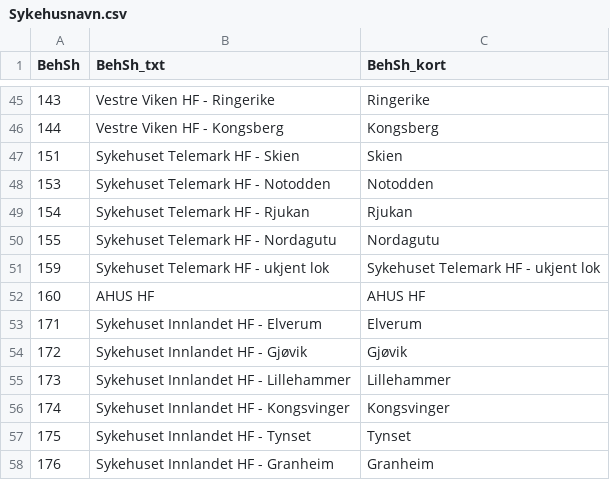
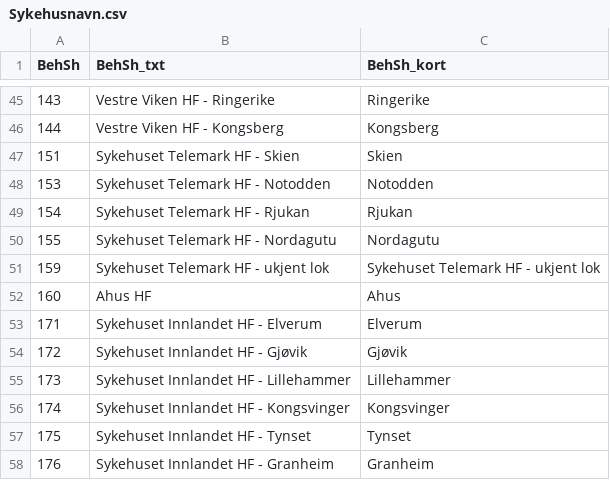
Before and after one commit to SKDE-Felles/indikatoR, a CSV file: doc/Sykehusnavn.csv, drawn as a sheet; only a part is shown, gaps mark what is left out.

```diff
--- a/doc/Sykehusnavn.csv
+++ b/doc/Sykehusnavn.csv
@@ -51,3 +51,3 @@ BehSh;BehSh_txt;BehSh_kort
 159;Sykehuset Telemark HF - ukjent lok;Sykehuset Telemark HF - ukjent lok
-160;AHUS HF;AHUS HF
+160;Ahus HF;Ahus
 171;Sykehuset Innlandet HF - Elverum;Elverum
```
Also changed, not shown: 19 other files.
